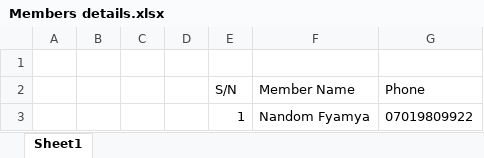
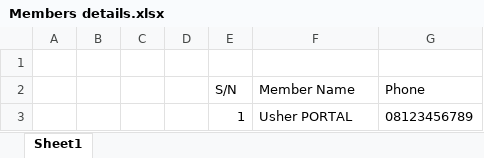
Before and after one commit to Safuwhale/youth_church, an Excel workbook: Members details.xlsx, sheet Sheet1, drawn as a sheet; values as stored, in another font and other column widths than the file's, no borders; removed rows and columns are numbered as before the commit, all else as after; the diff names each change by its address in the sheet, - before the commit and + after, or states it on an @@ line.

```diff
--- a/Members details.xlsx (sheet Sheet1)
+++ b/Members details.xlsx (sheet Sheet1)
-row 3:  |  |  |  | 1 | Nandom Fyamya | 07019809922
+row 3:  |  |  |  | 1 | Usher PORTAL | 08123456789
```
Also changed, not shown: 3 other files.
